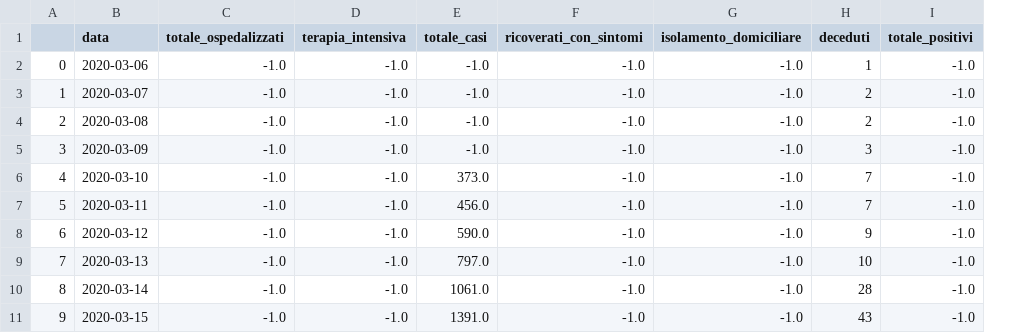
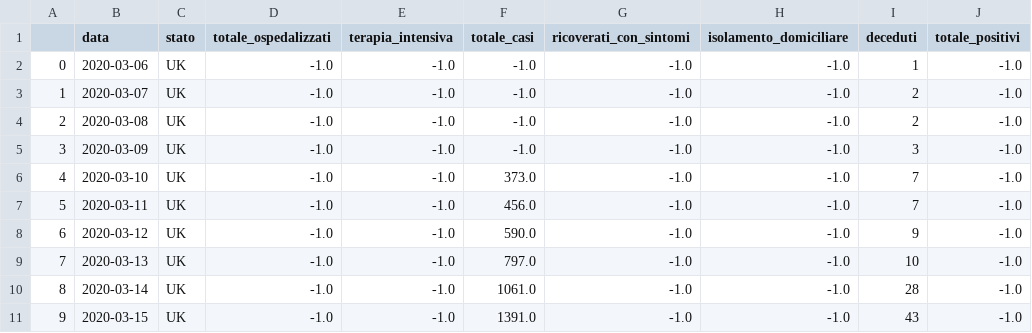
Before and after one commit to sailab-code/learning-sidarthe, a CSV file: dati-uk/uk_data_filled.csv, drawn as a sheet; only a part is shown; the diff names each change by its address in the sheet, - before the commit and + after, or states it on an @@ line.

Commit message:
Add "stato" column

```diff
--- a/dati-uk/uk_data_filled.csv
+++ b/dati-uk/uk_data_filled.csv
+column C (stato), rows 2-11: all UK
```
Also changed, not shown: 1 other file.
